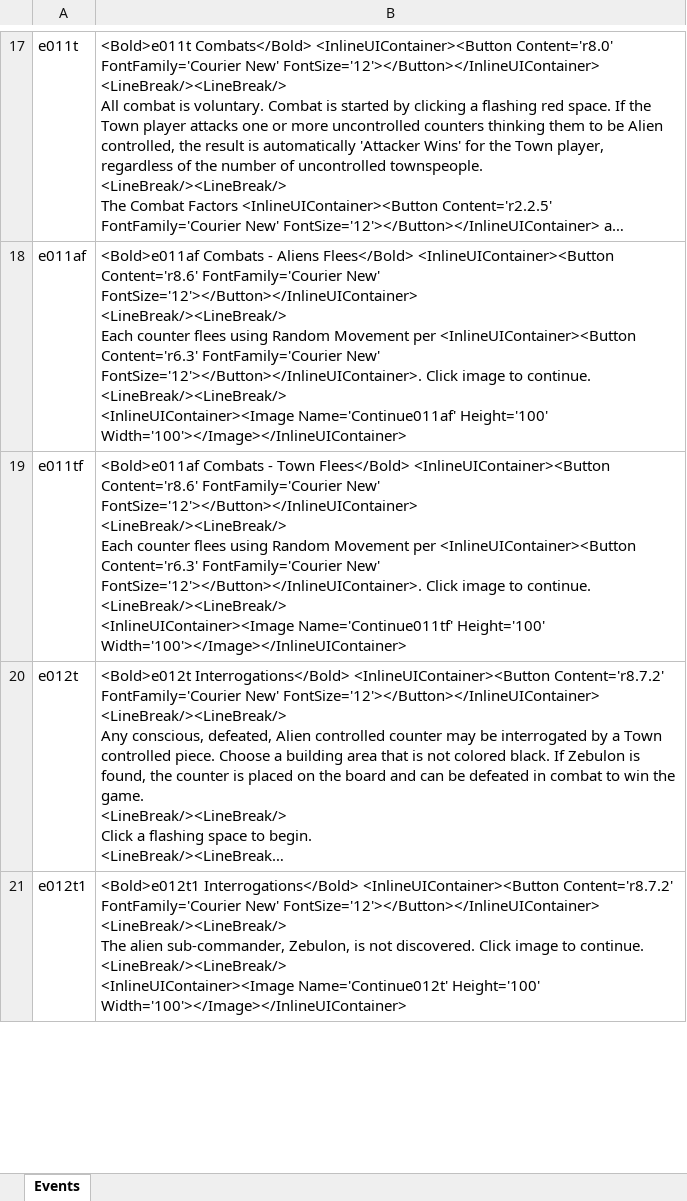
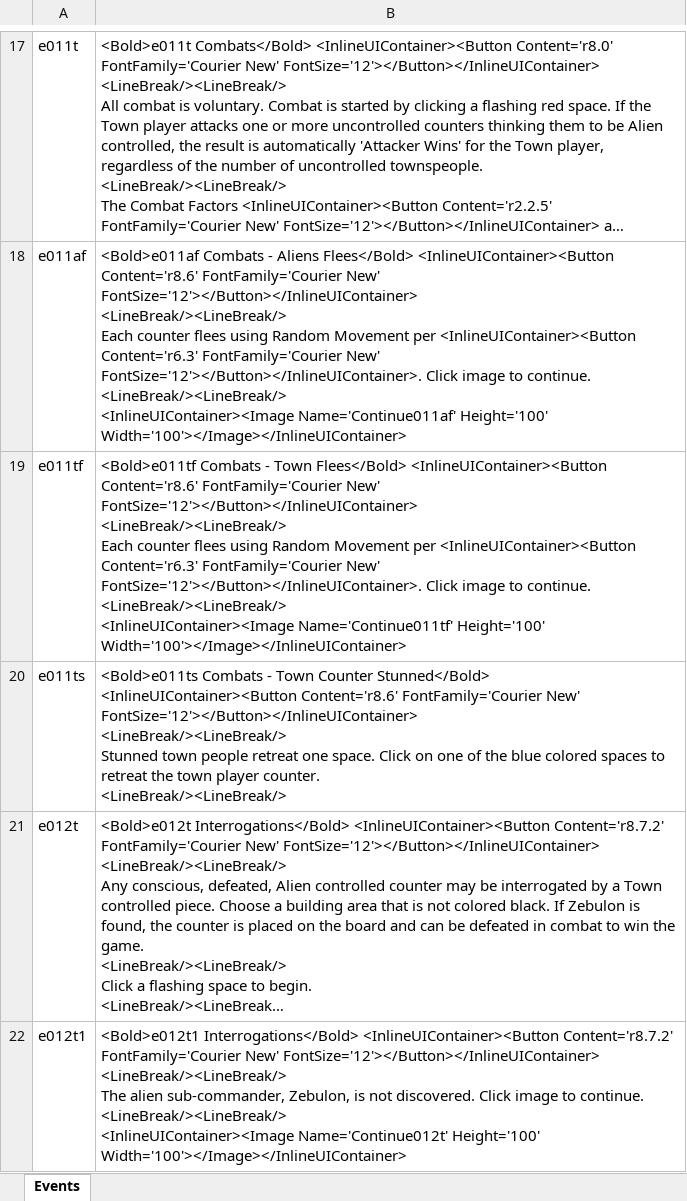
Before and after one commit to happysulla/TheyveInvadedPleasantville, an Excel workbook: DesignDocs/Events.xlsx, sheet Events, drawn as a sheet; only a part is shown, gaps mark what is left out; long unchanged cells end in …; values as stored, in another font and other column widths than the file's, no borders; ↵ is a line break in a cell; the diff names each change by its address in the sheet, - before the commit and + after, or states it on an @@ line.

Commit message:
working town player move

```diff
--- a/DesignDocs/Events.xlsx (sheet Events)
+++ b/DesignDocs/Events.xlsx (sheet Events)
-B19: <Bold>e011af Combats -…
+B19: <Bold>e011tf Combats -…
+row 20: e011ts | <Bold>e011ts Combats - Town Counter Stunned</Bold> <InlineUIContainer><Button Content='r8.6' FontFamily='Courier New' FontSize='12'></Button></InlineUIContainer> ↵ <LineBreak/><LineBreak/> ↵ Stunned town people retreat one space. Click on one of the blue colored spaces to retreat the town player counter. ↵ <LineBreak/><LineBreak/>
```
Also changed, not shown: 15 other files.
